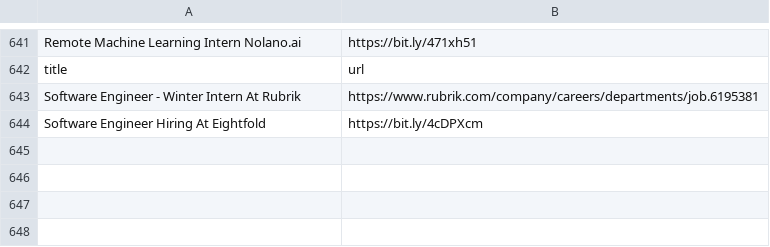
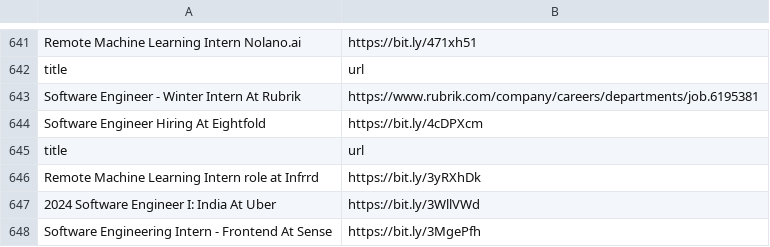
Before and after one commit to AbyvargheseMandapathel/job_updates_bot, a CSV file: output.csv, drawn as a sheet; only a part is shown, gaps mark what is left out.

Commit message:
Update output.csv - 2024-08-23 15:36:24

```diff
--- a/output.csv
+++ b/output.csv
@@ -644 +644,5 @@ Software Engineer - Winter Intern At Rubrik,https://www.rubrik.com/company/caree
 Software Engineer Hiring At Eightfold,https://bit.ly/4cDPXcm
+title,url
+Remote Machine Learning Intern role at Infrrd,https://bit.ly/3yRXhDk
+2024 Software Engineer I: India At Uber,https://bit.ly/3WllVWd
+Software Engineering Intern - Frontend At Sense,https://bit.ly/3MgePfh
```
